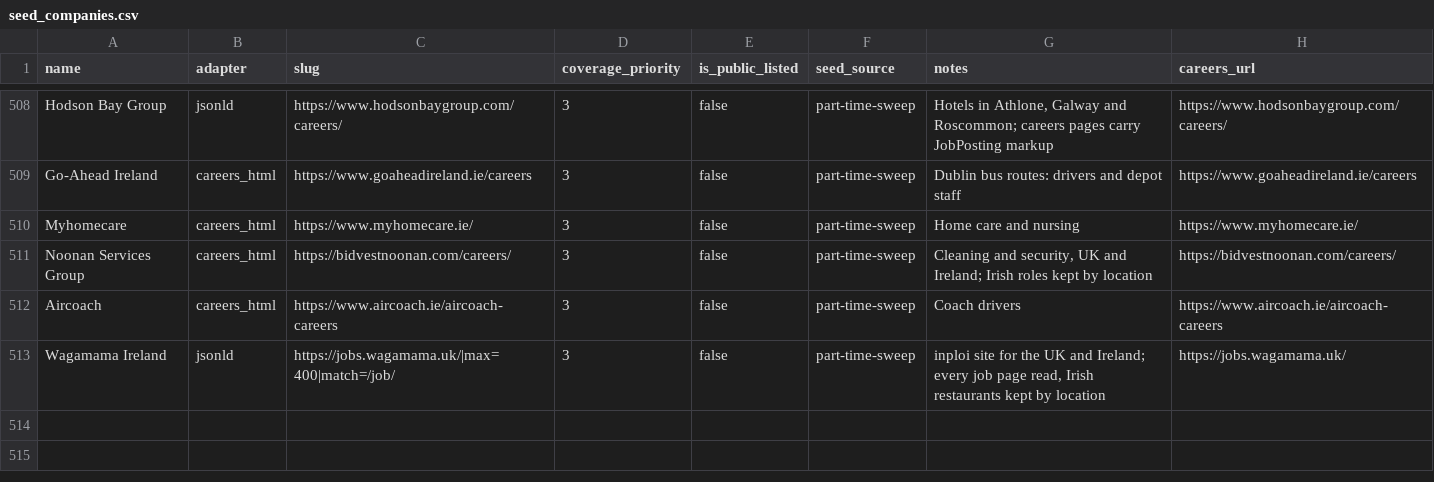
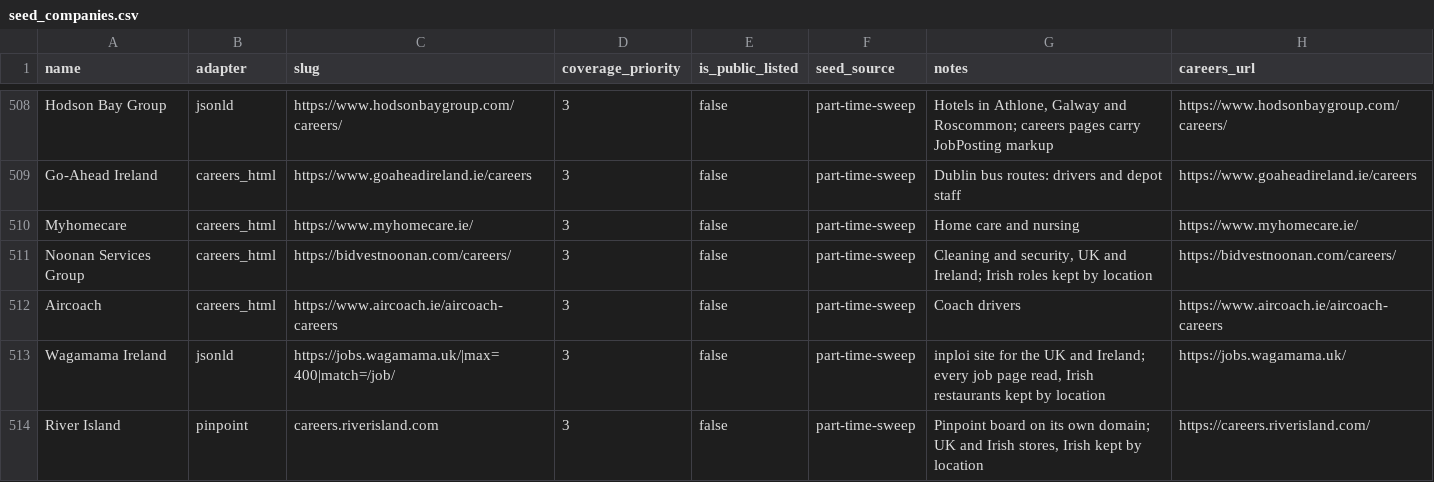
Before and after one commit to ag2502/Job-Finder-for-Ireland, a CSV file: data/seed_companies.csv, drawn as a sheet; only a part is shown, gaps mark what is left out; the diff names each change by its address in the sheet, - before the commit and + after, or states it on an @@ line.

Commit message:
2026-10-09 23:49 - Read River Island's stores from its Pinpoint board
River Island's careers site is a Pinpoint board on its own domain,
careers.riverisland.com, which serves the usual postings.json feed. The
Pinpoint reader assumed a *.pinpointhq.com address, so a slug containing
a dot is now taken as the host. Read live: 71 roles across the UK and
Ireland, 12 in Irish stores (Athlone, Cork, Waterford, Galway, Dundalk),
4 of them part-time.

```diff
--- a/data/seed_companies.csv
+++ b/data/seed_companies.csv
+row 514: River Island | pinpoint | careers.riverisland.com | 3 | false | part-time-sweep | Pinpoint board on its own domain; UK and Irish stores, Irish kept by location | https://careers.riverisland.com/
```
Also changed, not shown: 2 other files.
